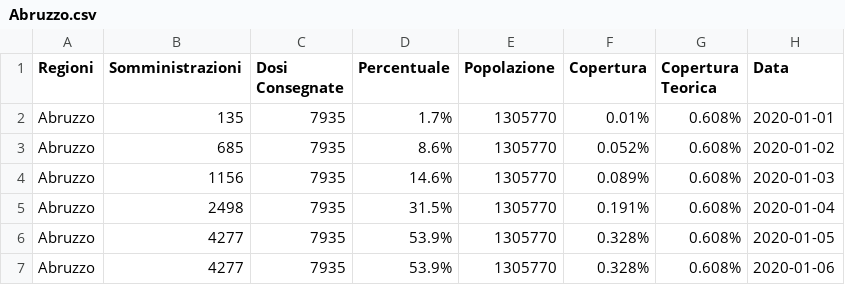
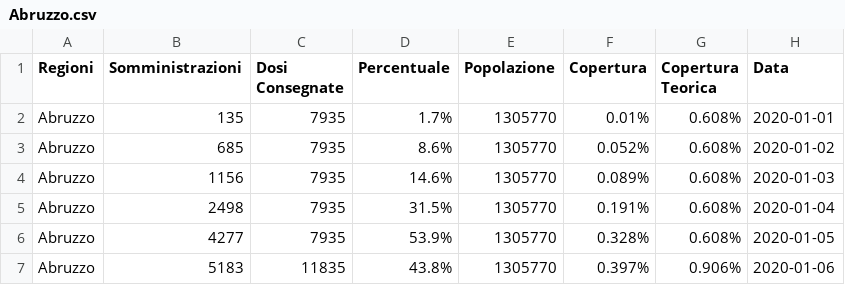
Before and after one commit to dallanoce/vaccinazione_COVID19, a CSV file: andamento_giornaliero_regioni/Abruzzo.csv, drawn as a sheet.

```diff
--- a/andamento_giornaliero_regioni/Abruzzo.csv
+++ b/andamento_giornaliero_regioni/Abruzzo.csv
@@ -6,2 +6,2 @@ Abruzzo,2498,7935,31.5%,1305770,0.191%,0.608%,2020-01-04
 Abruzzo,4277,7935,53.9%,1305770,0.328%,0.608%,2020-01-05
-Abruzzo,4277,7935,53.9%,1305770,0.328%,0.608%,2020-01-06
+Abruzzo,5183,11835,43.8%,1305770,0.397%,0.906%,2020-01-06
```
Also changed, not shown: andamento_giornaliero/2020-01-06.csv, andamento_giornaliero_regioni/Campania.csv, 49 other files.
